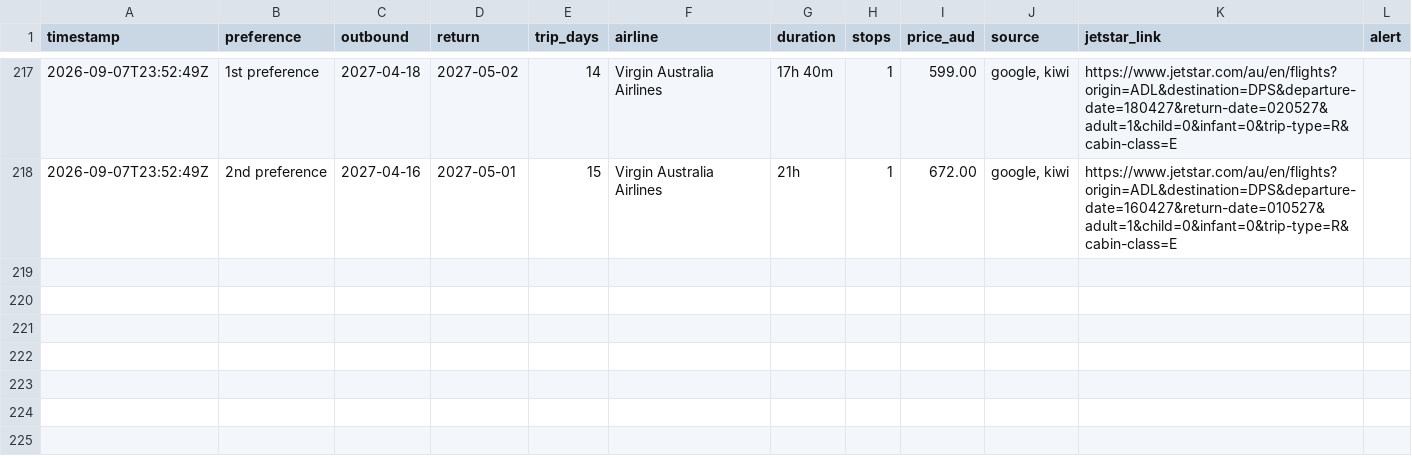
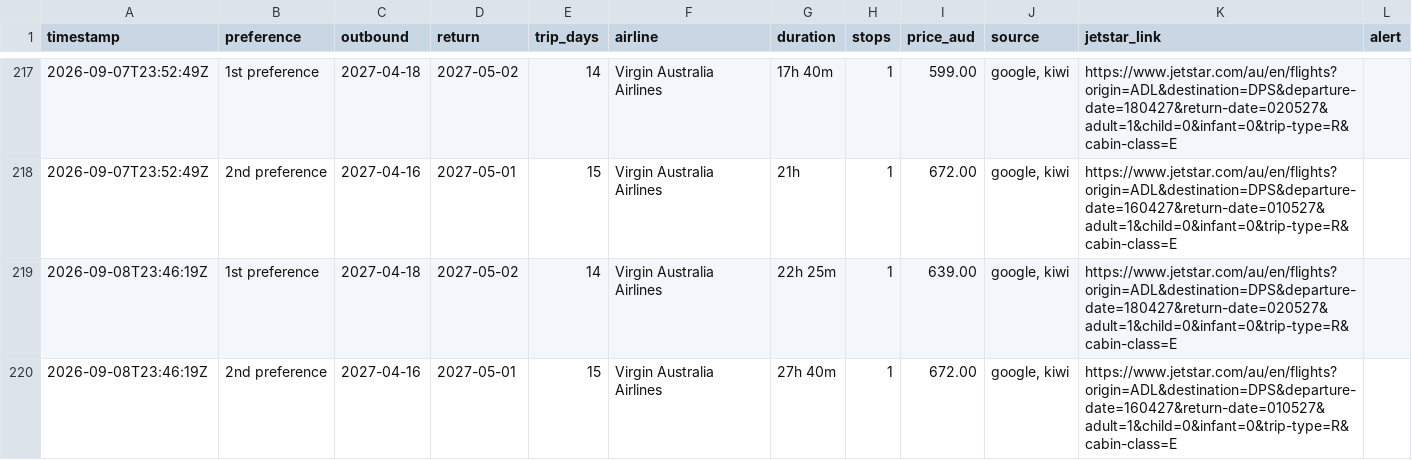
Before and after one commit to ashrleahy/FlightTracker2, a CSV file: flight_log.csv, drawn as a sheet; only a part is shown, gaps mark what is left out.

```diff
--- a/flight_log.csv
+++ b/flight_log.csv
@@ -218 +218,3 @@ timestamp,preference,outbound,return,trip_days,airline,duration,stops,price_aud,
 2026-09-07T23:52:49Z,2nd preference,2027-04-16,2027-05-01,15,Virgin Australia Airlines,21h,1,672.00,"google, kiwi",https://www.jetstar.com/au/en/flights?origin=ADL&destination=DPS&departure-date=160427&return-date=010527&adult=1&child=0&infant=0&trip-type=R&cabin-class=E,
+2026-09-08T23:46:19Z,1st preference,2027-04-18,2027-05-02,14,Virgin Australia Airlines,22h 25m,1,639.00,"google, kiwi",https://www.jetstar.com/au/en/flights?origin=ADL&destination=DPS&departure-date=180427&return-date=020527&adult=1&child=0&infant=0&trip-type=R&cabin-class=E,
+2026-09-08T23:46:19Z,2nd preference,2027-04-16,2027-05-01,15,Virgin Australia Airlines,27h 40m,1,672.00,"google, kiwi",https://www.jetstar.com/au/en/flights?origin=ADL&destination=DPS&departure-date=160427&return-date=010527&adult=1&child=0&infant=0&trip-type=R&cabin-class=E,
```
Also changed, not shown: hotel_log.csv.
